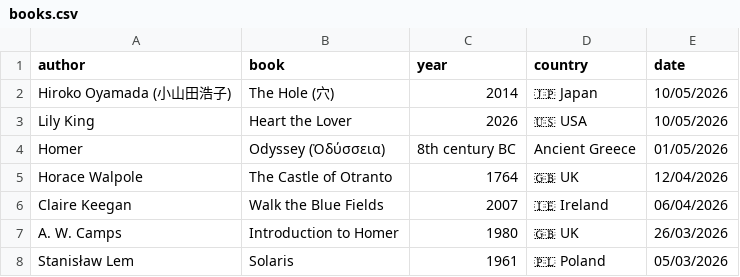
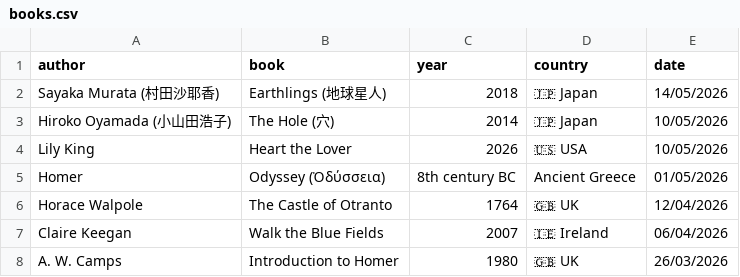
Before and after one commit to FrankKair/FrankKair.github.io, a CSV file: books.csv, drawn as a sheet; only a part is shown; the shorter side is filled out with more unchanged rows; the diff names each change by its address in the sheet, - before the commit and + after, or states it on an @@ line.

Commit message:
Sayaka Murata - Earthlings

```diff
--- a/books.csv
+++ b/books.csv
+row 2: Sayaka Murata (村田沙耶香) | Earthlings (地球星人) | 2018 | 🇯🇵 Japan | 14/05/2026
```
Also changed, not shown: 4 other files.
